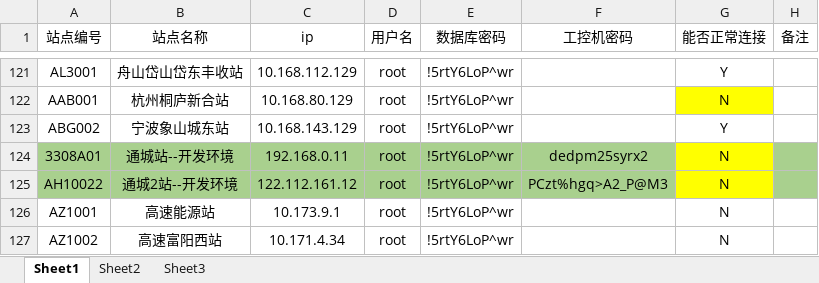
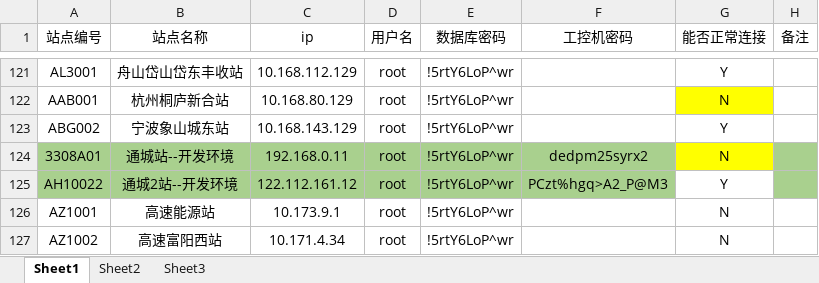
Before and after one commit to scutxiaqi/springboot, an Excel workbook: producehelper-master/src/main/resources/config/stations2.xlsx, sheet Sheet1, drawn as a sheet; only a part is shown, gaps mark what is left out; values as stored, in another font and other column widths than the file's, no borders; the diff names each change by its address in the sheet, - before the commit and + after, or states it on an @@ line.

```diff
--- a/producehelper-master/src/main/resources/config/stations2.xlsx (sheet Sheet1)
+++ b/producehelper-master/src/main/resources/config/stations2.xlsx (sheet Sheet1)
-G125 (能否正常连接): N
+G125 (能否正常连接): Y
-G125 fill: #FFFF00
+G125 fill: none
```
Also changed, not shown: 3 other files.
